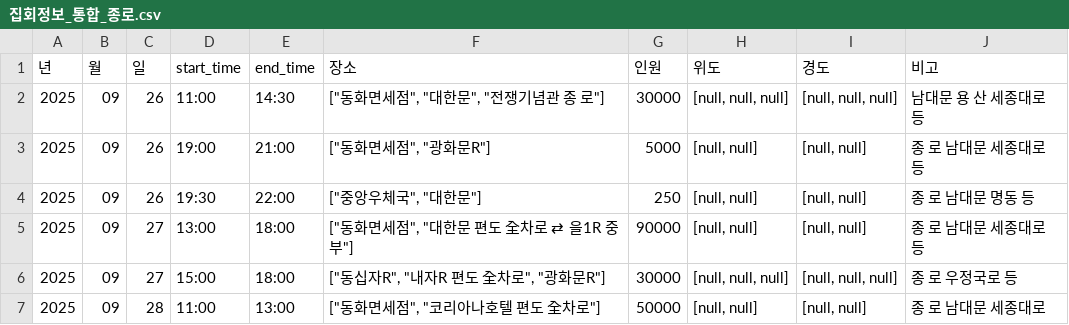
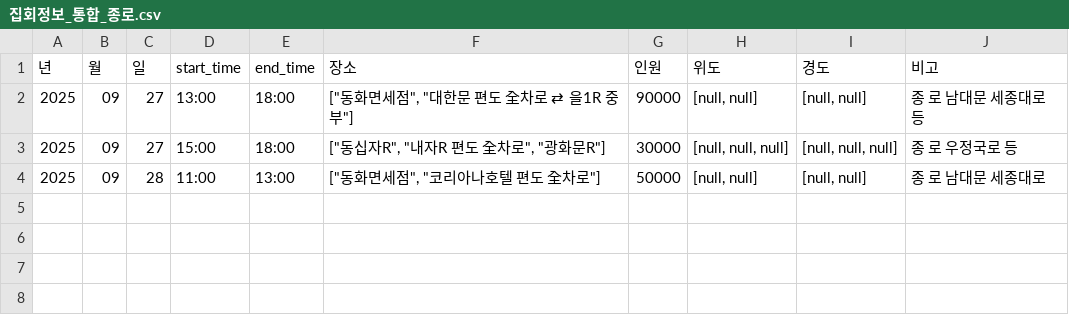
Before and after one commit to MinhaKim02/protest-crawling-database, a CSV file: data/집회정보_통합_종로.csv, drawn as a sheet; the diff names each change by its address in the sheet, - before the commit and + after, or states it on an @@ line.

```diff
--- a/data/집회정보_통합_종로.csv
+++ b/data/집회정보_통합_종로.csv
-row 2: 2025 | 09 | 26 | 11:00 | 14:30 | ["동화면세점", "대한문", "전쟁기념관 종 로"] | 30000 | [null, null, null] | [null, null, null] | 남대문 용 산 세종대로 등
-row 3: 2025 | 09 | 26 | 19:00 | 21:00 | ["동화면세점", "광화문R"] | 5000 | [null, null] | [null, null] | 종 로 남대문 세종대로 등
-row 4: 2025 | 09 | 26 | 19:30 | 22:00 | ["중앙우체국", "대한문"] | 250 | [null, null] | [null, null] | 종 로 남대문 명동 등
```
Also changed, not shown: data/집회정보_통합.csv.
